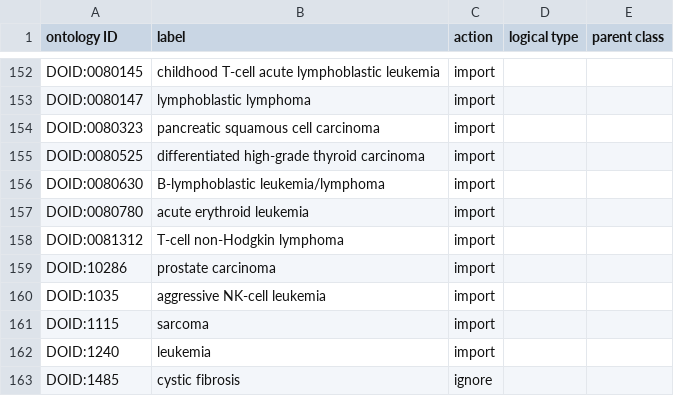
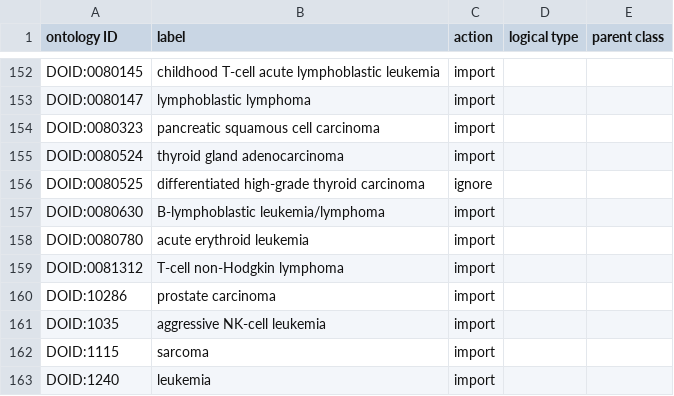
Before and after one commit to sebastianduesing/cellfinder, a TSV file: src/ontology/robot_inputs/DOID_input.tsv, drawn as a sheet; only a part is shown, gaps mark what is left out; the shorter side is filled out with more unchanged rows.

```diff
--- a/src/ontology/robot_inputs/DOID_input.tsv
+++ b/src/ontology/robot_inputs/DOID_input.tsv
@@ -154,3 +154,4 @@ DOID:0080147	lymphoblastic lymphoma	import
 DOID:0080323	pancreatic squamous cell carcinoma	import		
-DOID:0080525	differentiated high-grade thyroid carcinoma	import		
+DOID:0080524	thyroid gland adenocarcinoma	import		
+DOID:0080525	differentiated high-grade thyroid carcinoma	ignore		
 DOID:0080630	B-lymphoblastic leukemia/lymphoma	import		
```
Also changed, not shown: src/ontology/icf.tsv, src/ontology/robot_inputs/OBI_input.tsv, 5 other files.
